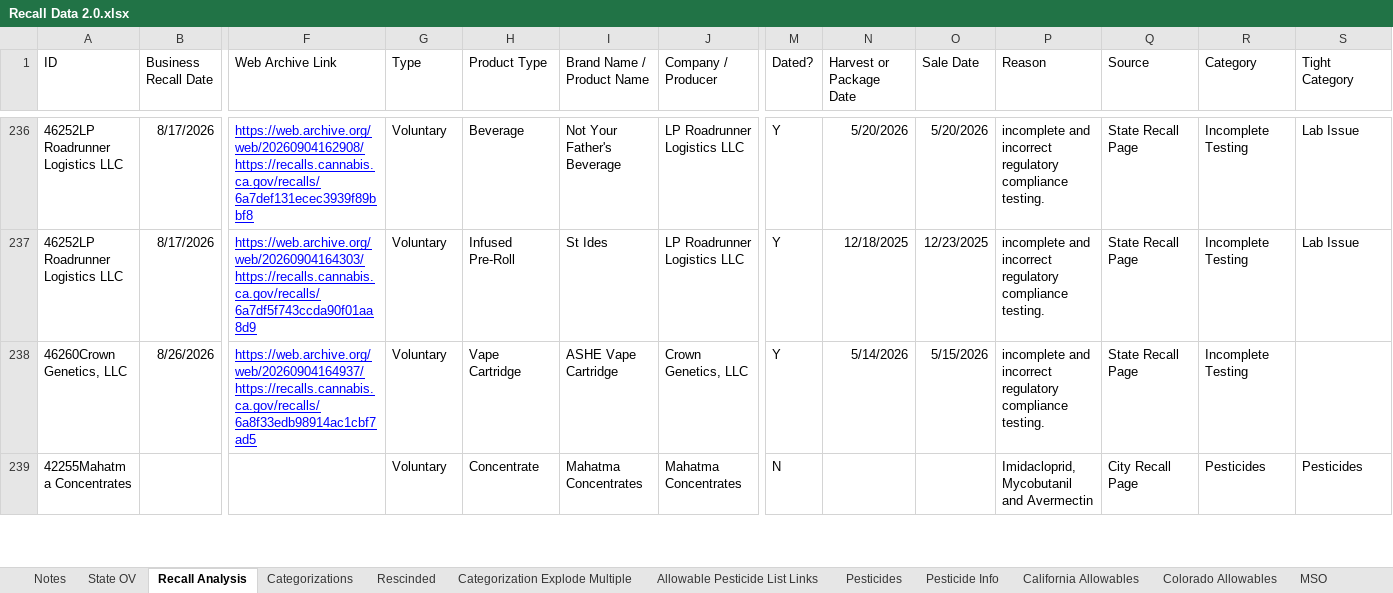
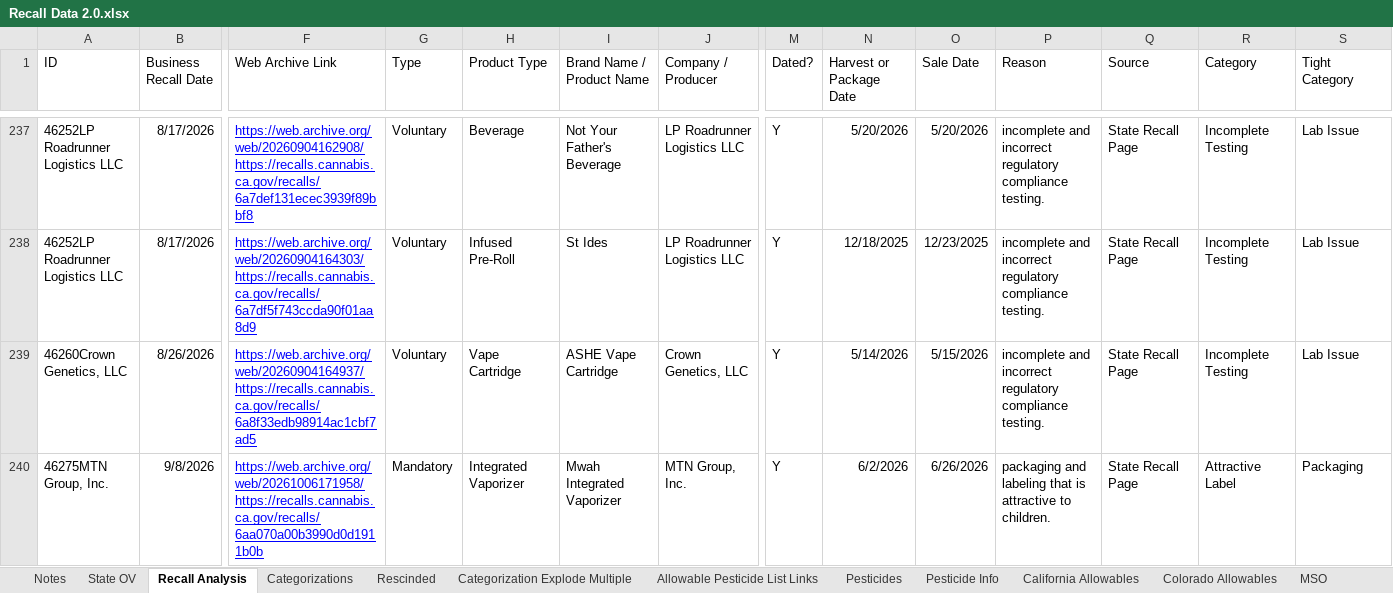
Before and after one commit to somewhatcyclops/US-Cannabis-Recalls, an Excel workbook: Recall Data 2.0.xlsx, sheet Recall Analysis, drawn as a sheet; only a part is shown, gaps mark what is left out; the shorter side is filled out with more unchanged rows; values as stored, in another font and other column widths than the file's, no borders; charts and pictures not drawn; addresses are those after the commit; rows hold the shown columns only; the diff covers the shown part only; the diff names each change by its address in the sheet, - before the commit and + after, or states it on an @@ line.

```diff
--- a/Recall Data 2.0.xlsx (sheet Recall Analysis)
+++ b/Recall Data 2.0.xlsx (sheet Recall Analysis)
-S239 (Tight Category): (empty)
+S239 (Tight Category): Lab Issue
+row 240: 46275MTN Group, Inc. | 9/8/2026 | https://web.archive.org/web/20261006171958/https://recalls.cannabis.ca.gov/recalls/6aa070a00b3990d0d1911b0b | Mandatory | Integrated Vaporizer | Mwah Integrated Vaporizer | MTN Group, Inc. | Y | 6/2/2026 | 6/26/2026 | packaging and labeling that is attractive to children. | State Recall Page | Attractive Label | Packaging
```
Also changed, not shown: 16 added rows, 12 moved rows and 16 edited cells elsewhere in this sheet, sheet State OV, sheet Categorizations, sheet Notes, formulas that keep their value, 8 other files.
